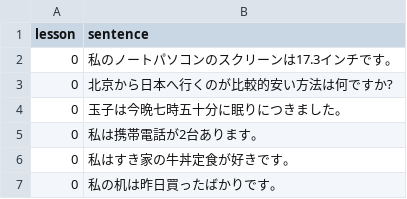
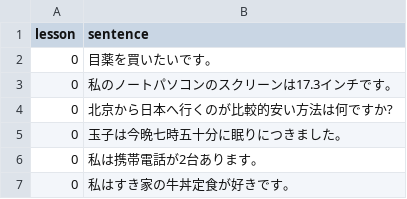
Before and after one commit to hillerliao/img, a CSV file: sentences.csv, drawn as a sheet; only a part is shown; the shorter side is filled out with more unchanged rows; the diff names each change by its address in the sheet, - before the commit and + after, or states it on an @@ line.

Commit message:
Update sentences.csv

```diff
--- a/sentences.csv
+++ b/sentences.csv
+row 2: 0 | 目薬を買いたいです。
```
